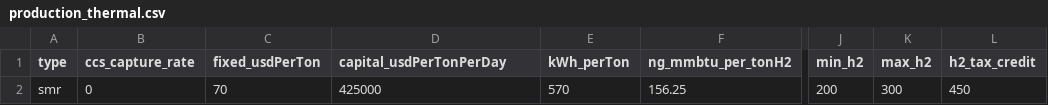
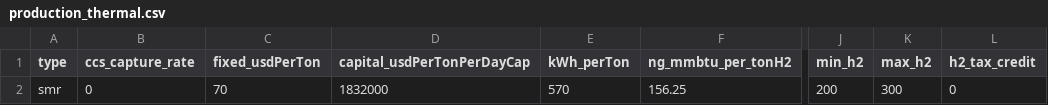
Before and after one commit to webber-energy-group/HOwDI, a CSV file: scenarios/base/inputs/production_thermal.csv, drawn as a sheet; only a part is shown, gaps mark what is left out; the diff names each change by its address in the sheet, - before the commit and + after, or states it on an @@ line.

```diff
--- a/scenarios/base/inputs/production_thermal.csv
+++ b/scenarios/base/inputs/production_thermal.csv
-D1: capital_usdPerTonPerDay
+D1: capital_usdPerTonPerDayCap
-D2 (capital_usdPerTonPerDayCap): 425000
+D2 (capital_usdPerTonPerDayCap): 1832000
-L2 (h2_tax_credit): 450
+L2 (h2_tax_credit): 0
```
Also changed, not shown: scenarios/base/inputs/conversion.csv, scenarios/base/inputs/distribution.csv, 1 other file.
